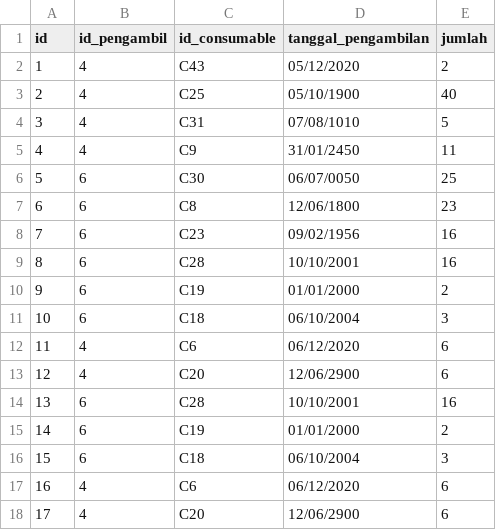
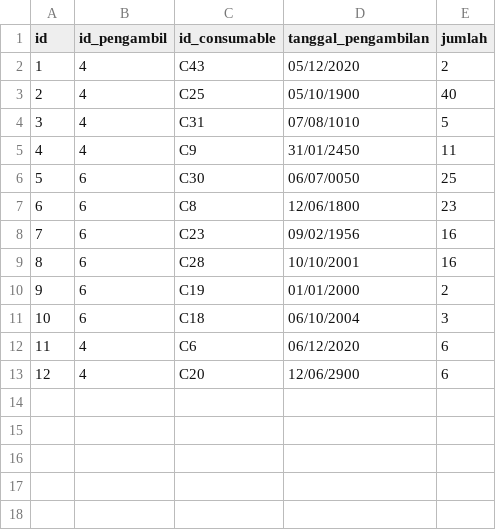
Before and after one commit to averrows/tubes-daspro, a CSV file: test_data/file_penuh/consumable_history.csv, drawn as a sheet; the diff names each change by its address in the sheet, - before the commit and + after, or states it on an @@ line.

```diff
--- a/test_data/file_penuh/consumable_history.csv
+++ b/test_data/file_penuh/consumable_history.csv
-row 14: 13 | 6 | C28 | 10/10/2001 | 16
-row 15: 14 | 6 | C19 | 01/01/2000 | 2
-row 16: 15 | 6 | C18 | 06/10/2004 | 3
-row 17: 16 | 4 | C6 | 06/12/2020 | 6
-row 18: 17 | 4 | C20 | 12/06/2900 | 6
```
Also changed, not shown: test_data/file_penuh/consumable.csv.
